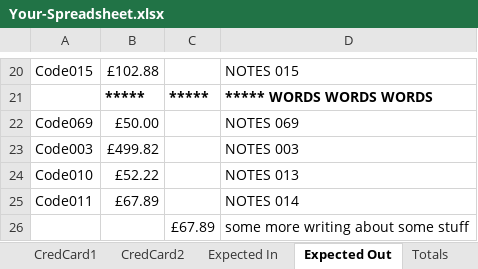
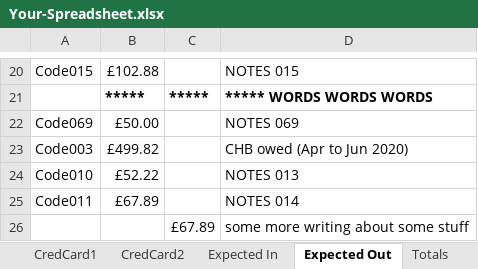
Before and after one commit to claresudbery/Reconciliate, an Excel workbook: reconciliation-samples/For-debugging/Your-Spreadsheet.xlsx, sheet Expected Out, drawn as a sheet; only a part is shown, gaps mark what is left out; values as stored, in another font and other column widths than the file's, no borders; the diff names each change by its address in the sheet, - before the commit and + after, or states it on an @@ line.

```diff
--- a/reconciliation-samples/For-debugging/Your-Spreadsheet.xlsx (sheet Expected Out)
+++ b/reconciliation-samples/For-debugging/Your-Spreadsheet.xlsx (sheet Expected Out)
-D23: NOTES 003
+D23: CHB owed (Apr to Jun 2020)
```
Also changed, not shown: 8 other files.
